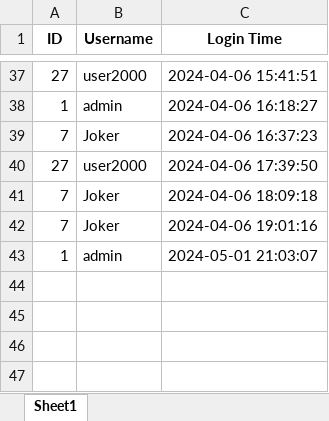
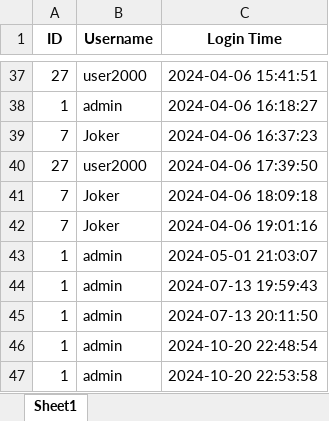
Before and after one commit to ArmNitipat/Project, an Excel workbook: movieReview/login_records.xlsx, sheet Sheet1, drawn as a sheet; only a part is shown, gaps mark what is left out; values as stored, in another font and other column widths than the file's, no borders; the diff names each change by its address in the sheet, - before the commit and + after, or states it on an @@ line.

```diff
--- a/movieReview/login_records.xlsx (sheet Sheet1)
+++ b/movieReview/login_records.xlsx (sheet Sheet1)
+row 44: 1 | admin | 2024-07-13 19:59:43
+row 45: 1 | admin | 2024-07-13 20:11:50
+row 46: 1 | admin | 2024-10-20 22:48:54
+row 47: 1 | admin | 2024-10-20 22:53:58
```
Also changed, not shown: movieReview/log_user_ip.xlsx, 8 other files.
